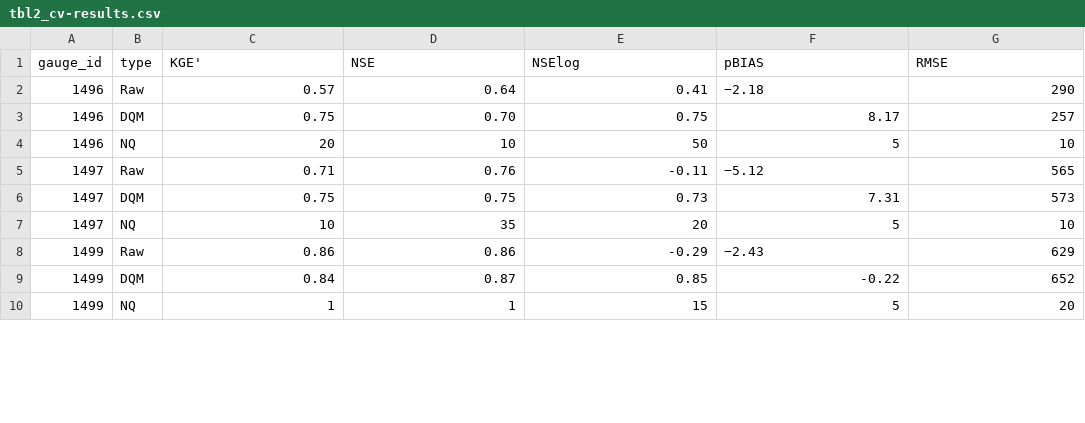
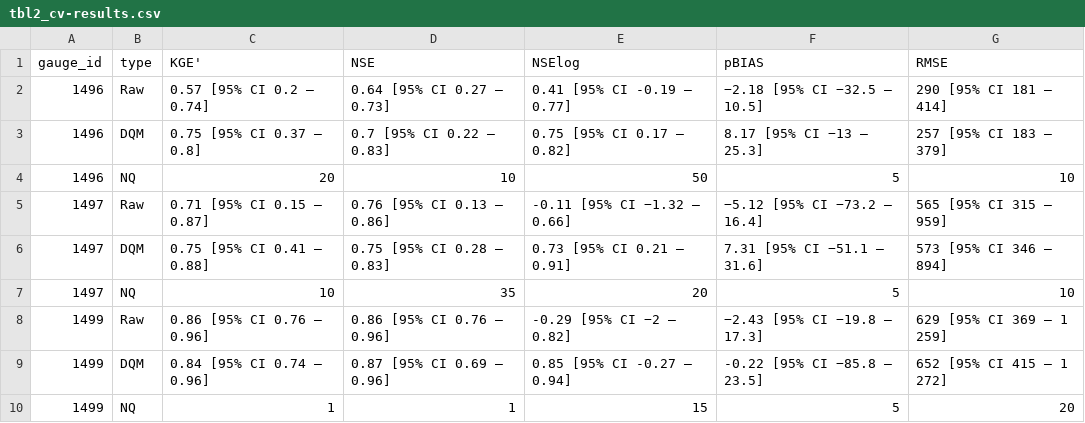
Before and after one commit to atsyplenkov/glofas-anadyr, a CSV file: tables/tbl2_cv-results.csv, drawn as a sheet; only a part is shown; the diff covers the shown part only.

Commit message:
cv table for the paper

```diff
--- a/tables/tbl2_cv-results.csv
+++ b/tables/tbl2_cv-results.csv
@@ -1,10 +1,10 @@
 gauge_id,type,KGE',NSE,NSElog,pBIAS,RMSE
-1496,Raw,0.57,0.64,0.41,−2.18,290
-1496,DQM,0.75,0.70,0.75,8.17,257
+1496,Raw,0.57 [95% CI 0.2 – 0.74],0.64 [95% CI 0.27 – 0.73],0.41 [95% CI -0.19 – 0.77],−2.18 [95% CI −32.5 – 10.5],290 [95% CI 181 – 414]
+1496,DQM,0.75 [95% CI 0.37 – 0.8],0.7 [95% CI 0.22 – 0.83],0.75 [95% CI 0.17 – 0.82],8.17 [95% CI −13 – 25.3],257 [95% CI 183 – 379]
 1496,NQ,20,10,50,5,10
-1497,Raw,0.71,0.76,-0.11,−5.12,565
-1497,DQM,0.75,0.75,0.73,7.31,573
+1497,Raw,0.71 [95% CI 0.15 – 0.87],0.76 [95% CI 0.13 – 0.86],-0.11 [95% CI −1.32 – 0.66],−5.12 [95% CI −73.2 – 16.4],565 [95% CI 315 – 959]
+1497,DQM,0.75 [95% CI 0.41 – 0.88],0.75 [95% CI 0.28 – 0.83],0.73 [95% CI 0.21 – 0.91],7.31 [95% CI −51.1 – 31.6],573 [95% CI 346 – 894]
 1497,NQ,10,35,20,5,10
-1499,Raw,0.86,0.86,-0.29,−2.43,629
-1499,DQM,0.84,0.87,0.85,-0.22,652
+1499,Raw,0.86 [95% CI 0.76 – 0.96],0.86 [95% CI 0.76 – 0.96],-0.29 [95% CI −2 – 0.82],−2.43 [95% CI −19.8 – 17.3],629 [95% CI 369 – 1 259]
+1499,DQM,0.84 [95% CI 0.74 – 0.96],0.87 [95% CI 0.69 – 0.96],0.85 [95% CI -0.27 – 0.94],-0.22 [95% CI −85.8 – 23.5],652 [95% CI 415 – 1 272]
 1499,NQ,1,1,15,5,20
```
Also changed, not shown: 40 edited cells elsewhere in this file, 2 other files.
